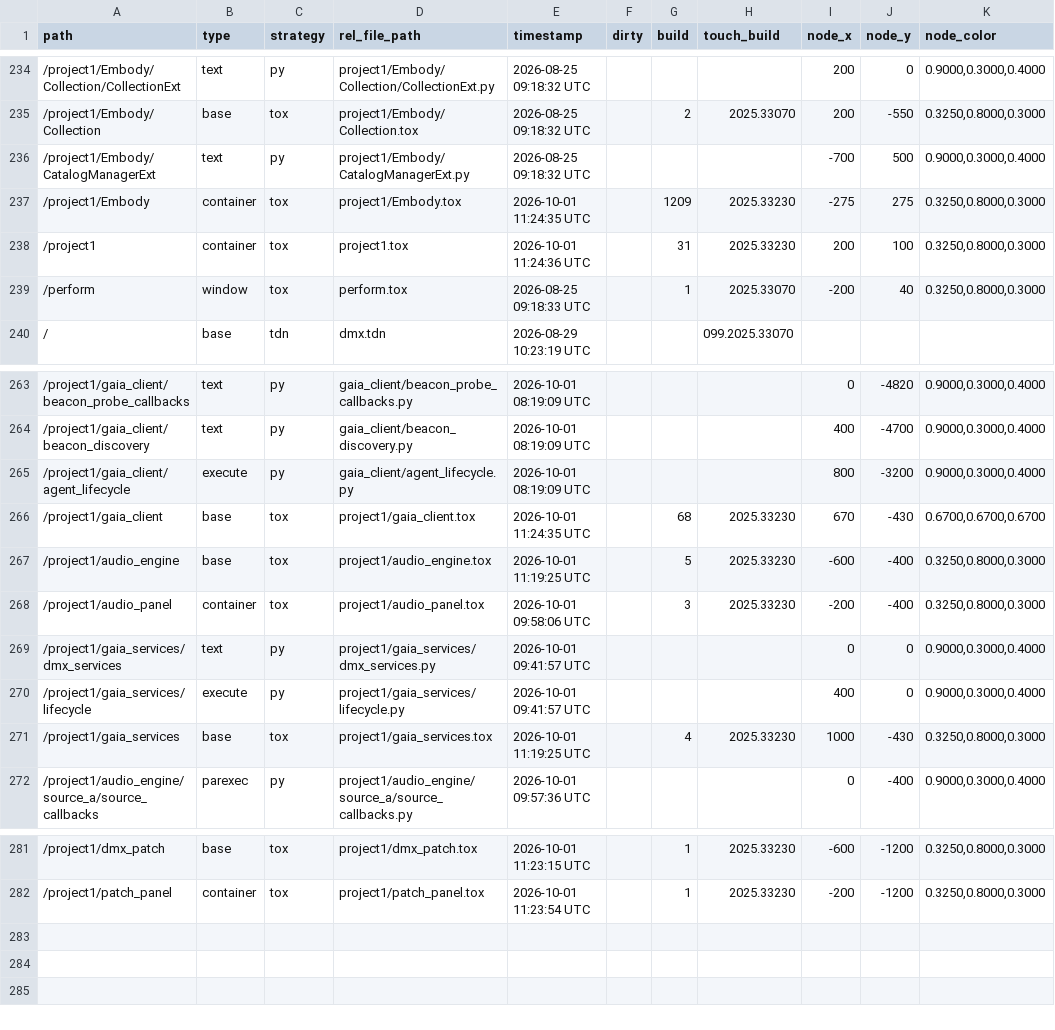
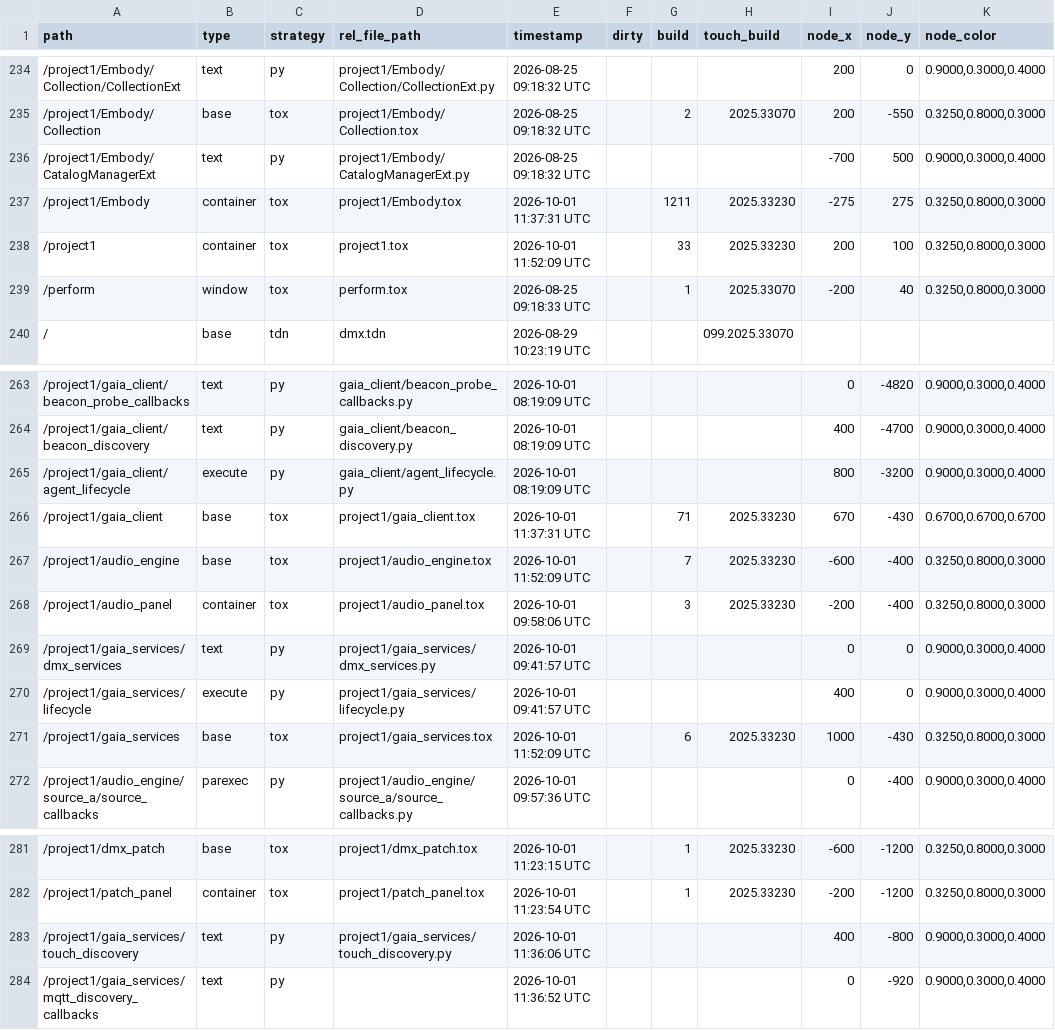
Before and after one commit to vsvisualsubstance-source/TD4DMX, a TSV file: project1/externalizations.tsv, drawn as a sheet; only a part is shown, gaps mark what is left out.

```diff
--- a/project1/externalizations.tsv
+++ b/project1/externalizations.tsv
@@ -236,4 +236,4 @@ path	type	strategy	rel_file_path	timestamp	dirty	build	touch_build	node_x	node_y
 /project1/Embody/CatalogManagerExt	text	py	project1/Embody/CatalogManagerExt.py	2026-08-25 09:18:32 UTC				-700	500	0.9000,0.3000,0.4000
-/project1/Embody	container	tox	project1/Embody.tox	2026-10-01 11:24:35 UTC		1209	2025.33230	-275	275	0.3250,0.8000,0.3000
-/project1	container	tox	project1.tox	2026-10-01 11:24:36 UTC		31	2025.33230	200	100	0.3250,0.8000,0.3000
+/project1/Embody	container	tox	project1/Embody.tox	2026-10-01 11:37:31 UTC		1211	2025.33230	-275	275	0.3250,0.8000,0.3000
+/project1	container	tox	project1.tox	2026-10-01 11:52:09 UTC		33	2025.33230	200	100	0.3250,0.8000,0.3000
 /perform	window	tox	perform.tox	2026-08-25 09:18:33 UTC		1	2025.33070	-200	40	0.3250,0.8000,0.3000
@@ -265,4 +265,4 @@ path	type	strategy	rel_file_path	timestamp	dirty	build	touch_build	node_x	node_y
 /project1/gaia_client/agent_lifecycle	execute	py	gaia_client/agent_lifecycle.py	2026-10-01 08:19:09 UTC				800	-3200	0.9000,0.3000,0.4000
-/project1/gaia_client	base	tox	project1/gaia_client.tox	2026-10-01 11:24:35 UTC		68	2025.33230	670	-430	0.6700,0.6700,0.6700
-/project1/audio_engine	base	tox	project1/audio_engine.tox	2026-10-01 11:19:25 UTC		5	2025.33230	-600	-400	0.3250,0.8000,0.3000
+/project1/gaia_client	base	tox	project1/gaia_client.tox	2026-10-01 11:37:31 UTC		71	2025.33230	670	-430	0.6700,0.6700,0.6700
+/project1/audio_engine	base	tox	project1/audio_engine.tox	2026-10-01 11:52:09 UTC		7	2025.33230	-600	-400	0.3250,0.8000,0.3000
 /project1/audio_panel	container	tox	project1/audio_panel.tox	2026-10-01 09:58:06 UTC		3	2025.33230	-200	-400	0.3250,0.8000,0.3000
@@ -270,3 +270,3 @@ path	type	strategy	rel_file_path	timestamp	dirty	build	touch_build	node_x	node_y
 /project1/gaia_services/lifecycle	execute	py	project1/gaia_services/lifecycle.py	2026-10-01 09:41:57 UTC				400	0	0.9000,0.3000,0.4000
-/project1/gaia_services	base	tox	project1/gaia_services.tox	2026-10-01 11:19:25 UTC		4	2025.33230	1000	-430	0.3250,0.8000,0.3000
+/project1/gaia_services	base	tox	project1/gaia_services.tox	2026-10-01 11:52:09 UTC		6	2025.33230	1000	-430	0.3250,0.8000,0.3000
 /project1/audio_engine/source_a/source_callbacks	parexec	py	project1/audio_engine/source_a/source_callbacks.py	2026-10-01 09:57:36 UTC				0	-400	0.9000,0.3000,0.4000
@@ -282 +282,3 @@ path	type	strategy	rel_file_path	timestamp	dirty	build	touch_build	node_x	node_y
 /project1/patch_panel	container	tox	project1/patch_panel.tox	2026-10-01 11:23:54 UTC		1	2025.33230	-200	-1200	0.3250,0.8000,0.3000
+/project1/gaia_services/touch_discovery	text	py	project1/gaia_services/touch_discovery.py	2026-10-01 11:36:06 UTC				400	-800	0.9000,0.3000,0.4000
+/project1/gaia_services/mqtt_discovery_callbacks	text	py		2026-10-01 11:36:52 UTC				0	-920	0.9000,0.3000,0.4000
```
Also changed, not shown: 7 other files.
